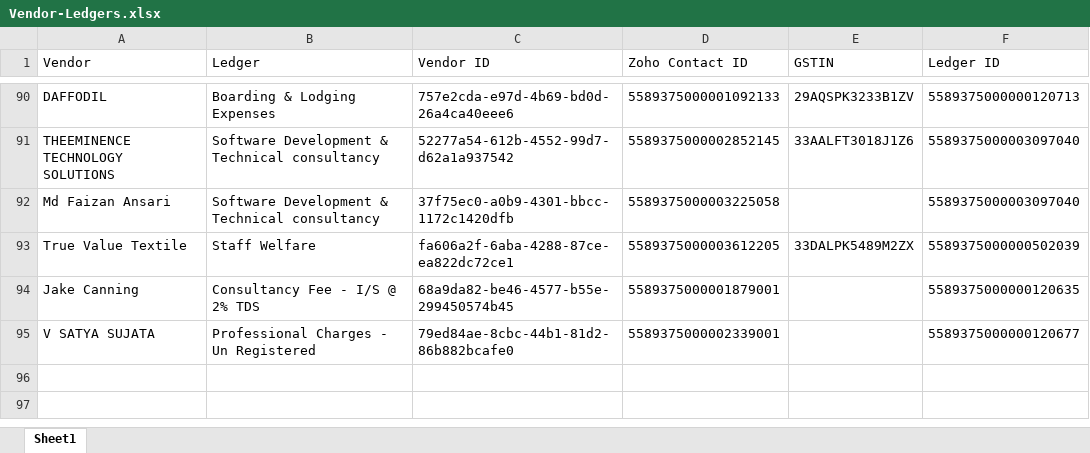
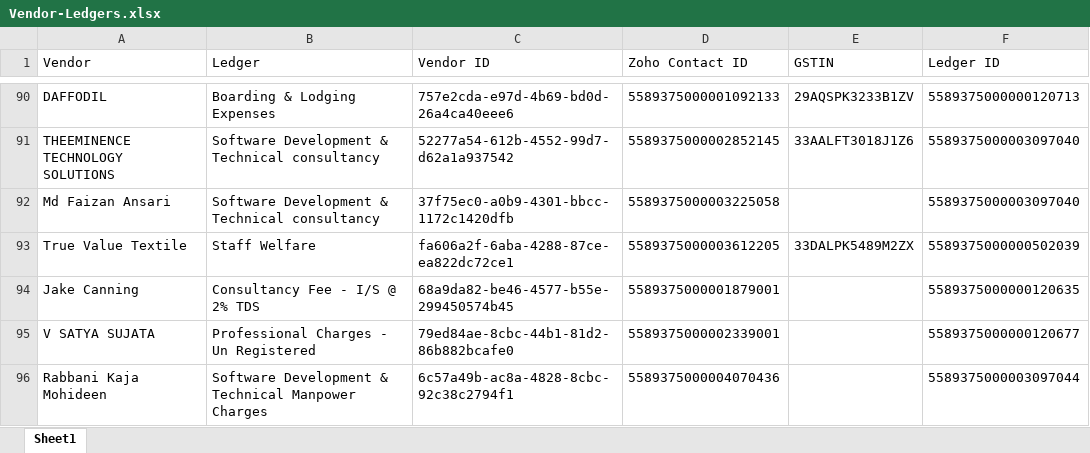
Before and after one commit to sandhika-leadwalnut/invoice-automation-backend, an Excel workbook: Vendor-Ledgers.xlsx, sheet Sheet1, drawn as a sheet; only a part is shown, gaps mark what is left out; values as stored, in another font and other column widths than the file's, no borders; the diff names each change by its address in the sheet, - before the commit and + after, or states it on an @@ line.

```diff
--- a/Vendor-Ledgers.xlsx (sheet Sheet1)
+++ b/Vendor-Ledgers.xlsx (sheet Sheet1)
+row 96: Rabbani Kaja Mohideen | Software Development & Technical Manpower Charges | 6c57a49b-ac8a-4828-8cbc-92c38c2794f1 | 5589375000004070436 |  | 5589375000003097044
```
Also changed, not shown: 7 other files.
